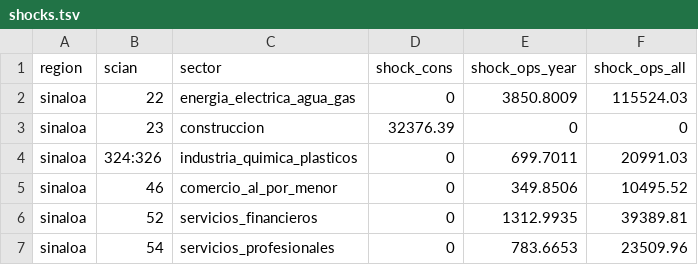
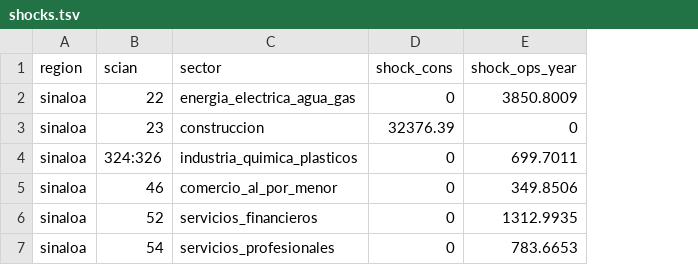
Before and after one commit to elbecerrasoto/sinaloa_calc, a TSV file: data/shocks.tsv, drawn as a sheet; the diff names each change by its address in the sheet, - before the commit and + after, or states it on an @@ line.

Commit message:
rm col on shocks
---
The cumulative effect is the same as multiply per 30.

```diff
--- a/data/shocks.tsv
+++ b/data/shocks.tsv
-column F (shock_ops_all), rows 2-7: 115524.03 | 0 | 20991.03 | 10495.52 | 39389.81 | 23509.96
```
Also changed, not shown: 2 other files.
